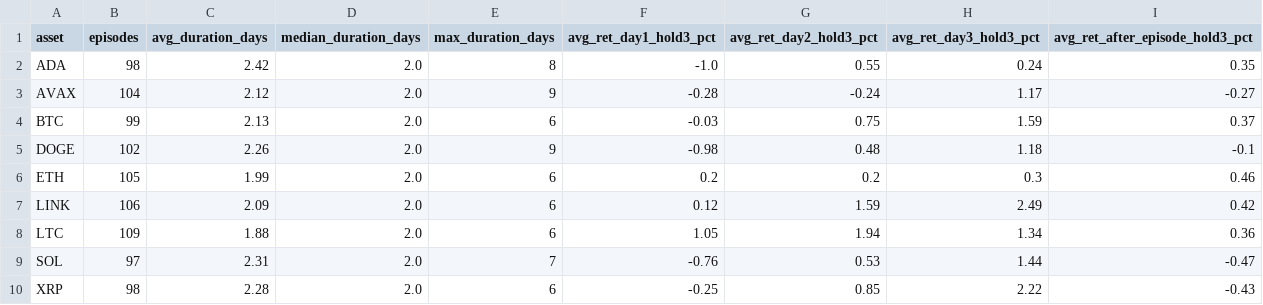
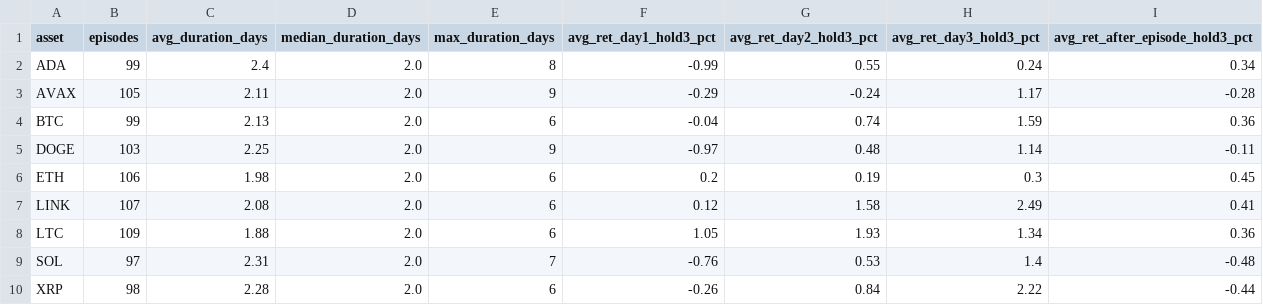
Before and after one commit to boyler82/kraken-ai-trading, a CSV file: BACKTESTS/rsi2_oversold_episode_summary.csv, drawn as a sheet.

```diff
--- a/BACKTESTS/rsi2_oversold_episode_summary.csv
+++ b/BACKTESTS/rsi2_oversold_episode_summary.csv
@@ -1,10 +1,10 @@
 asset,episodes,avg_duration_days,median_duration_days,max_duration_days,avg_ret_day1_hold3_pct,avg_ret_day2_hold3_pct,avg_ret_day3_hold3_pct,avg_ret_after_episode_hold3_pct
-ADA,98,2.42,2.0,8,-1.0,0.55,0.24,0.35
-AVAX,104,2.12,2.0,9,-0.28,-0.24,1.17,-0.27
-BTC,99,2.13,2.0,6,-0.03,0.75,1.59,0.37
-DOGE,102,2.26,2.0,9,-0.98,0.48,1.18,-0.1
-ETH,105,1.99,2.0,6,0.2,0.2,0.3,0.46
-LINK,106,2.09,2.0,6,0.12,1.59,2.49,0.42
-LTC,109,1.88,2.0,6,1.05,1.94,1.34,0.36
-SOL,97,2.31,2.0,7,-0.76,0.53,1.44,-0.47
-XRP,98,2.28,2.0,6,-0.25,0.85,2.22,-0.43
+ADA,99,2.4,2.0,8,-0.99,0.55,0.24,0.34
+AVAX,105,2.11,2.0,9,-0.29,-0.24,1.17,-0.28
+BTC,99,2.13,2.0,6,-0.04,0.74,1.59,0.36
+DOGE,103,2.25,2.0,9,-0.97,0.48,1.14,-0.11
+ETH,106,1.98,2.0,6,0.2,0.19,0.3,0.45
+LINK,107,2.08,2.0,6,0.12,1.58,2.49,0.41
+LTC,109,1.88,2.0,6,1.05,1.93,1.34,0.36
+SOL,97,2.31,2.0,7,-0.76,0.53,1.4,-0.48
+XRP,98,2.28,2.0,6,-0.26,0.84,2.22,-0.44
```
Also changed, not shown: BACKTESTS/market_regime.csv, BACKTESTS/rsi2_edge_database.csv, 6 other files.
